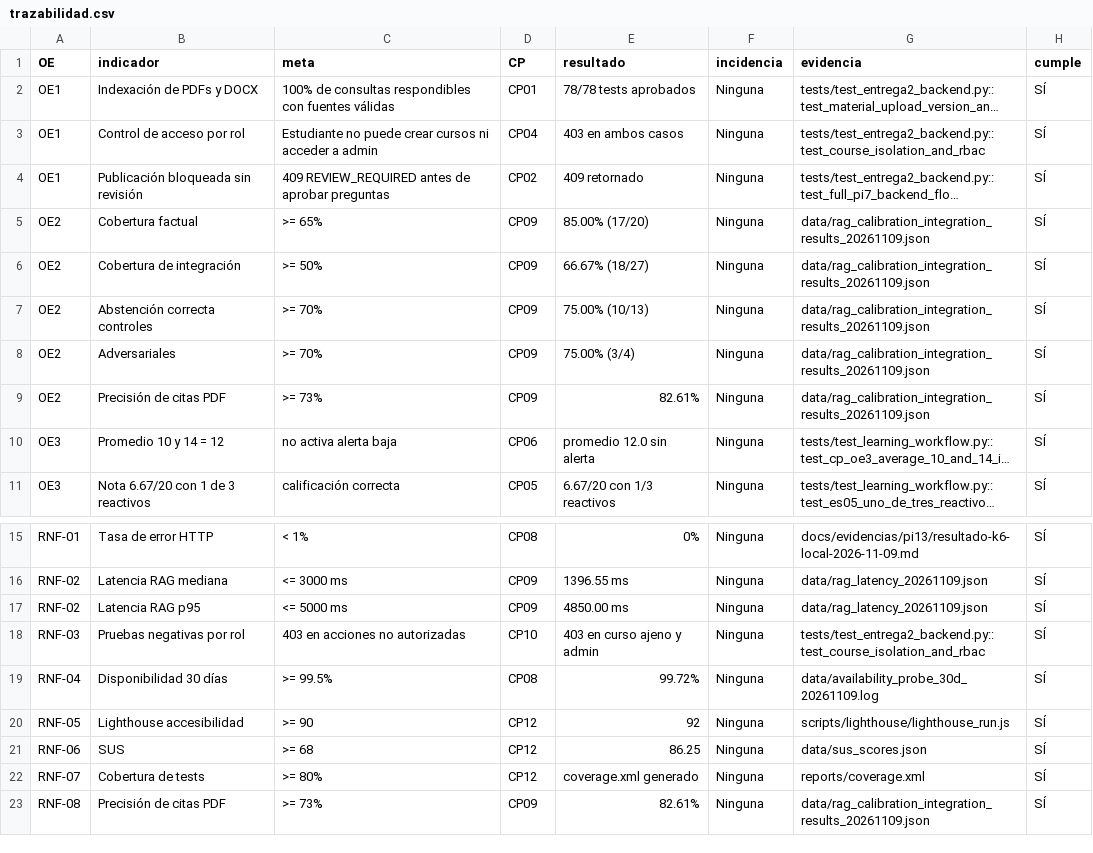
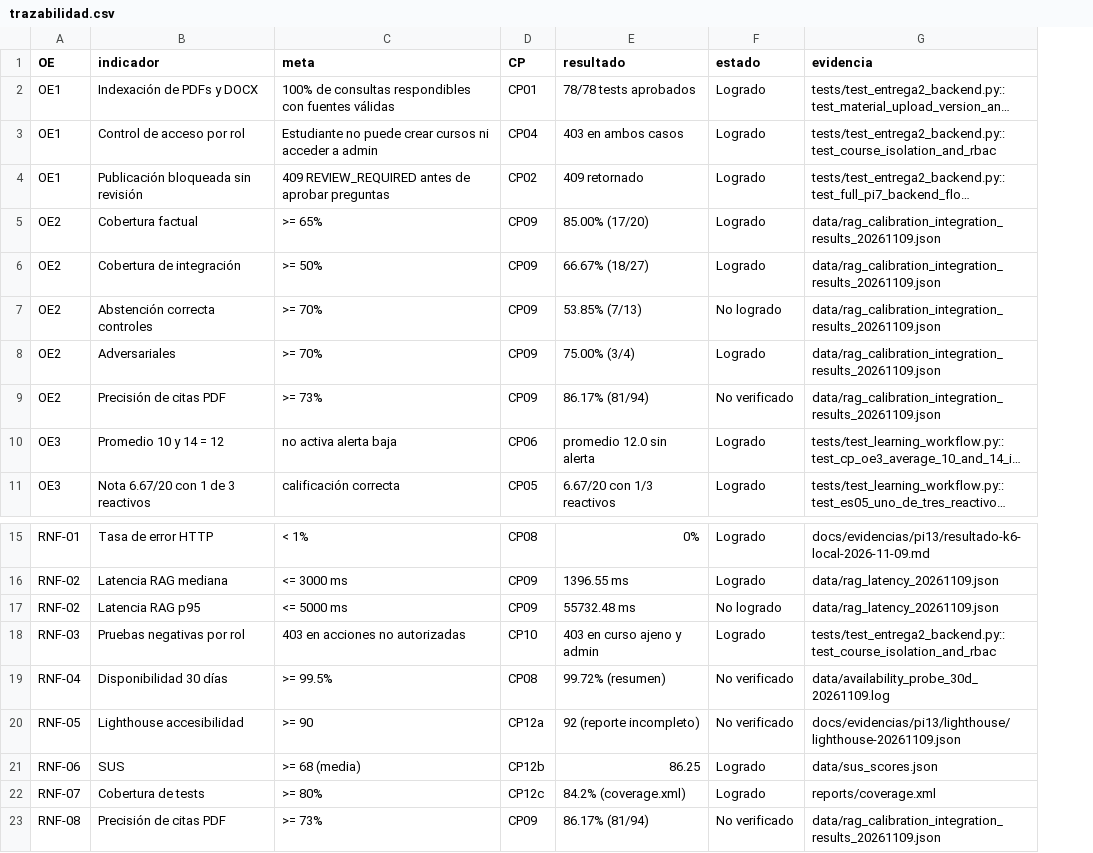
Before and after one commit to MonicaMNK/MONDA_PLATAFORMA, a CSV file: docs/evidencias/pi13/trazabilidad.csv, drawn as a sheet; only a part is shown, gaps mark what is left out; long unchanged cells end in …; removed rows and columns are numbered as before the commit, all else as after; the diff names each change by its address in the sheet, - before the commit and + after, or states it on an @@ line.

```diff
--- a/docs/evidencias/pi13/trazabilidad.csv
+++ b/docs/evidencias/pi13/trazabilidad.csv
-column F (incidencia), rows 2-11: all Ninguna; rows 15-23: all Ninguna
+column F (estado), rows 2-11: Logrado | Logrado | Logrado | Logrado | Logrado | No logrado | Logrado | No verificado | Logrado | Logrado; rows 15-23: Logrado | Logrado | No logrado | Logrado | No verificado | No verificado | Logrado | Logrado | No verificado
-column H (cumple), rows 2-11: all SÍ; rows 15-23: all SÍ
-E7 (resultado): 75.00% (10/13)
+E7 (resultado): 53.85% (7/13)
-E9 (resultado): 82.61%
+E9 (resultado): 86.17% (81/94)
-E17 (resultado): 4850.00 ms
+E17 (resultado): 55732.48 ms
-E19 (resultado): 99.72%
+E19 (resultado): 99.72% (resumen)
-D20 (CP): CP12
+D20 (CP): CP12a
-E20 (resultado): 92
+E20 (resultado): 92 (reporte incompleto)
-G20 (evidencia): scripts/lighthouse/lighthouse_run.js
+G20 (evidencia): docs/evidencias/pi13/lighthouse/lighthouse-20261109.json
-C21 (meta): >= 68
+C21 (meta): >= 68 (media)
-D21 (CP): CP12
+D21 (CP): CP12b
-D22 (CP): CP12
+D22 (CP): CP12c
-E22 (resultado): coverage.xml generado
+E22 (resultado): 84.2% (coverage.xml)
-E23 (resultado): 82.61%
+E23 (resultado): 86.17% (81/94)
```
Also changed, not shown: docs/evidencias/pi13/cp-ejecucion.csv, 11 other files.
